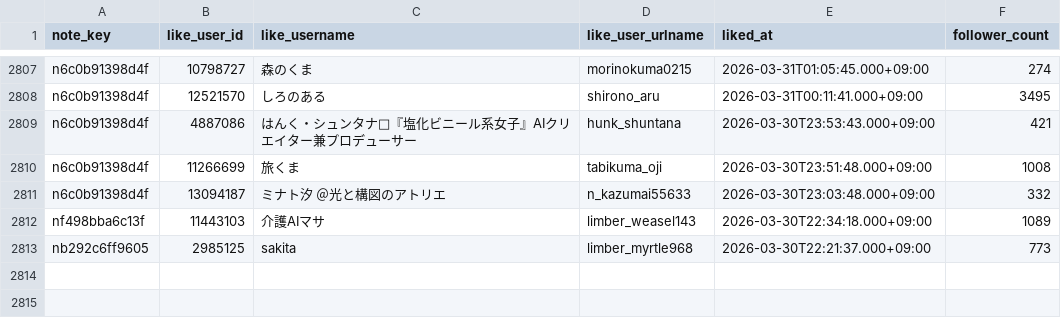
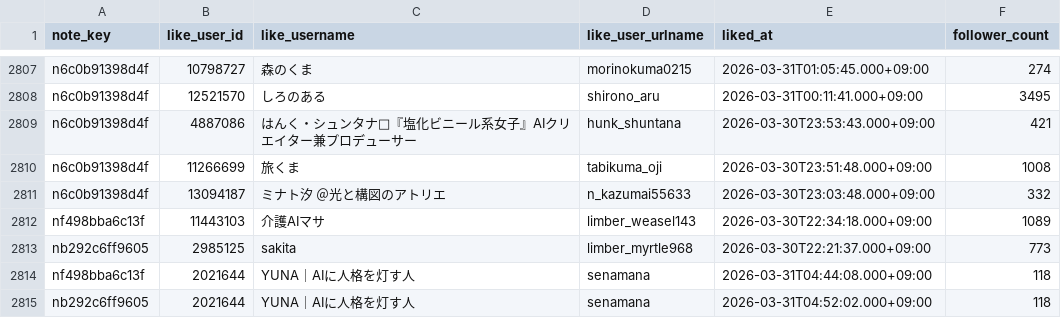
Before and after one commit to hasyamo/note-fan-board, a CSV file: data/hasyamo/likes.csv, drawn as a sheet; only a part is shown, gaps mark what is left out.

```diff
--- a/data/hasyamo/likes.csv
+++ b/data/hasyamo/likes.csv
@@ -2813 +2813,3 @@ nf498bba6c13f,11443103,介護AIマサ,limber_weasel143,2026-03-30T22:34:18.000+0
 nb292c6ff9605,2985125,sakita,limber_myrtle968,2026-03-30T22:21:37.000+09:00,773
+nf498bba6c13f,2021644,YUNA｜AIに人格を灯す人,senamana,2026-03-31T04:44:08.000+09:00,118
+nb292c6ff9605,2021644,YUNA｜AIに人格を灯す人,senamana,2026-03-31T04:52:02.000+09:00,118
```
Also changed, not shown: data/crisp_chimp0823/articles.csv, data/crisp_chimp0823/followers.csv, 12 other files.
